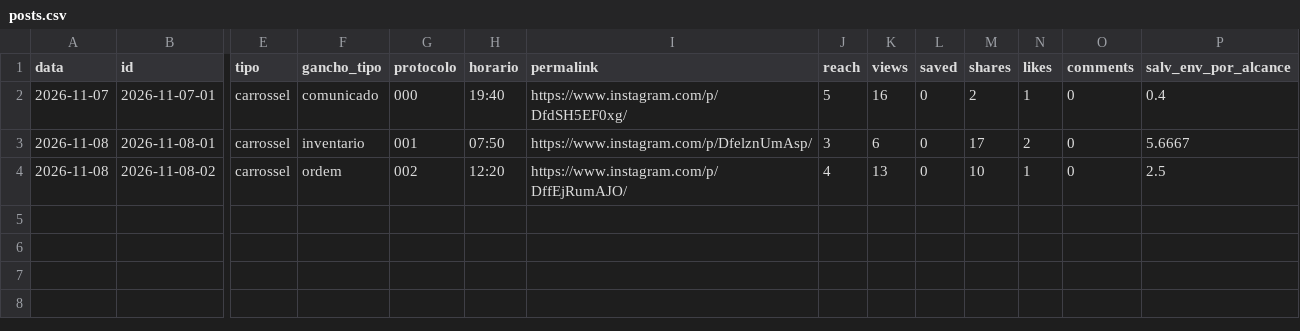
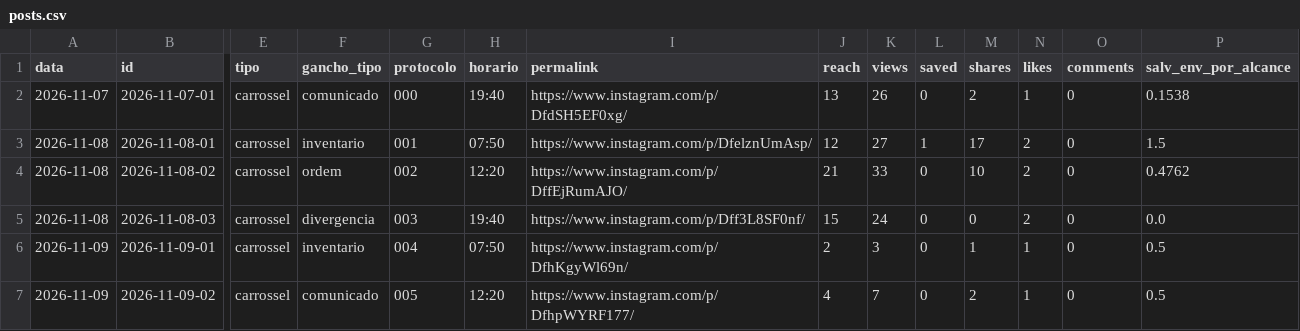
Before and after one commit to jordanobvivan97/protocolo-zero-auto, a CSV file: metricas/posts.csv, drawn as a sheet; only a part is shown, gaps mark what is left out; rows hold the shown columns only; the diff names each change by its address in the sheet, - before the commit and + after, or states it on an @@ line.

Commit message:
Metricas 2026-11-09

```diff
--- a/metricas/posts.csv
+++ b/metricas/posts.csv
-J2 (reach): 5
+J2 (reach): 13
-K2 (views): 16
+K2 (views): 26
-P2 (salv_env_por_alcance): 0.4
+P2 (salv_env_por_alcance): 0.1538
-J3 (reach): 3
+J3 (reach): 12
-K3 (views): 6
+K3 (views): 27
-L3 (saved): 0
+L3 (saved): 1
-P3 (salv_env_por_alcance): 5.6667
+P3 (salv_env_por_alcance): 1.5
-J4 (reach): 4
+J4 (reach): 21
-K4 (views): 13
+K4 (views): 33
-N4 (likes): 1
+N4 (likes): 2
-P4 (salv_env_por_alcance): 2.5
+P4 (salv_env_por_alcance): 0.4762
+row 5: 2026-11-08 | 2026-11-08-03 | carrossel | divergencia | 003 | 19:40 | https://www.instagram.com/p/Dff3L8SF0nf/ | 15 | 24 | 0 | 0 | 2 | 0 | 0.0
+row 6: 2026-11-09 | 2026-11-09-01 | carrossel | inventario | 004 | 07:50 | https://www.instagram.com/p/DfhKgyWl69n/ | 2 | 3 | 0 | 1 | 1 | 0 | 0.5
+row 7: 2026-11-09 | 2026-11-09-02 | carrossel | comunicado | 005 | 12:20 | https://www.instagram.com/p/DfhpWYRF177/ | 4 | 7 | 0 | 2 | 1 | 0 | 0.5
```
Also changed, not shown: 2 other files.
